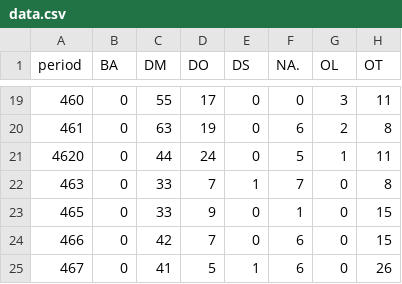
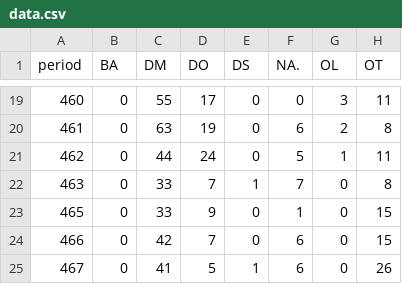
Before and after one commit to garciagimenezangel/live-data-repo, a CSV file: data/data.csv, drawn as a sheet; only a part is shown, gaps mark what is left out; the diff names each change by its address in the sheet, - before the commit and + after, or states it on an @@ line.

Commit message:
Update data.csv

```diff
--- a/data/data.csv
+++ b/data/data.csv
-A21 (period): 4620
+A21 (period): 462
```
